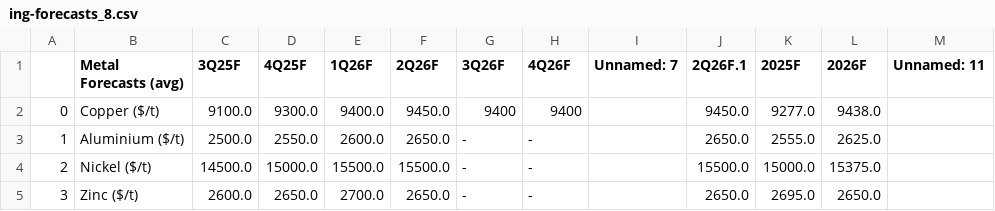
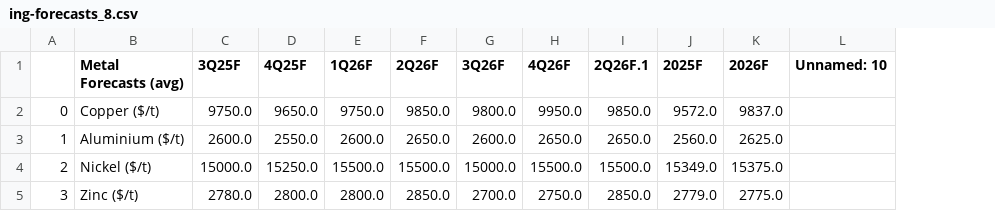
Before and after one commit to cmangla/boe-rate-forecast-tracker, a CSV file: ing-forecasts_8.csv, drawn as a sheet; only a part is shown; removed rows and columns are numbered as before the commit, all else as after; the diff covers the shown part only; the diff names each change by its address in the sheet, - before the commit and + after, or states it on an @@ line.

```diff
--- a/ing-forecasts_8.csv
+++ b/ing-forecasts_8.csv
-column I (Unnamed: 7), empty
-column M (Unnamed: 11), empty
+column L (Unnamed: 10), empty
-C2 (3Q25F): 9100.0
+C2 (3Q25F): 9750.0
-D2 (4Q25F): 9300.0
+D2 (4Q25F): 9650.0
-E2 (1Q26F): 9400.0
+E2 (1Q26F): 9750.0
-F2 (2Q26F): 9450.0
+F2 (2Q26F): 9850.0
-G2 (3Q26F): 9400
+G2 (3Q26F): 9800.0
-H2 (4Q26F): 9400
+H2 (4Q26F): 9950.0
-I2 (2Q26F.1): 9450.0
+I2 (2Q26F.1): 9850.0
-J2 (2025F): 9277.0
+J2 (2025F): 9572.0
-K2 (2026F): 9438.0
+K2 (2026F): 9837.0
-C3 (3Q25F): 2500.0
+C3 (3Q25F): 2600.0
-G3 (3Q26F): -
+G3 (3Q26F): 2600.0
-H3 (4Q26F): -
+H3 (4Q26F): 2650.0
-J3 (2025F): 2555.0
+J3 (2025F): 2560.0
-C4 (3Q25F): 14500.0
+C4 (3Q25F): 15000.0
-D4 (4Q25F): 15000.0
+D4 (4Q25F): 15250.0
-G4 (3Q26F): -
+G4 (3Q26F): 15000.0
-H4 (4Q26F): -
+H4 (4Q26F): 15500.0
-J4 (2025F): 15000.0
+J4 (2025F): 15349.0
-C5 (3Q25F): 2600.0
+C5 (3Q25F): 2780.0
-D5 (4Q25F): 2650.0
+D5 (4Q25F): 2800.0
-E5 (1Q26F): 2700.0
+E5 (1Q26F): 2800.0
-F5 (2Q26F): 2650.0
+F5 (2Q26F): 2850.0
-G5 (3Q26F): -
+G5 (3Q26F): 2700.0
-H5 (4Q26F): -
+H5 (4Q26F): 2750.0
-I5 (2Q26F.1): 2650.0
+I5 (2Q26F.1): 2850.0
-J5 (2025F): 2695.0
+J5 (2025F): 2779.0
-K5 (2026F): 2650.0
+K5 (2026F): 2775.0
```
Also changed, not shown: 36 edited cells elsewhere in this file, 3 other files.
